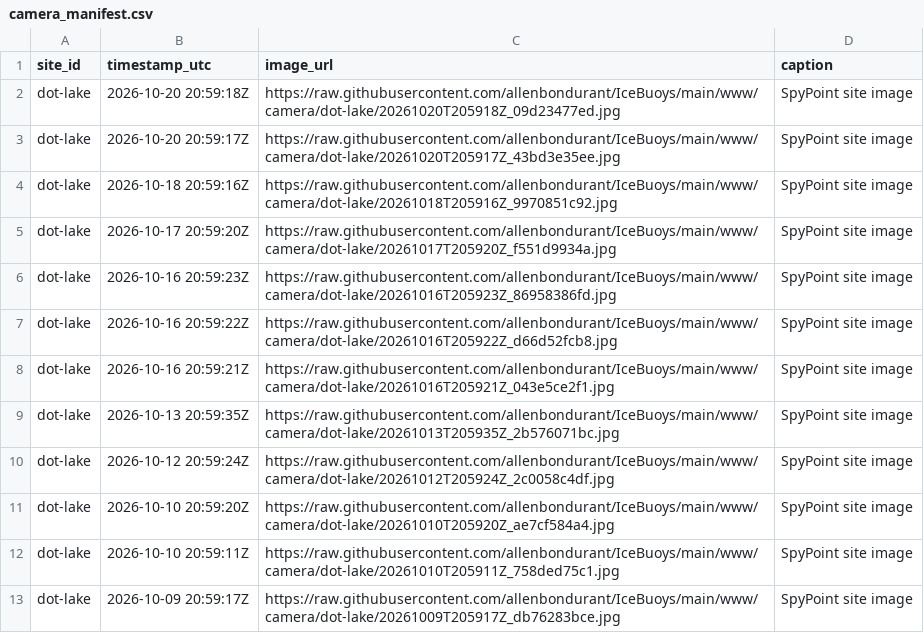
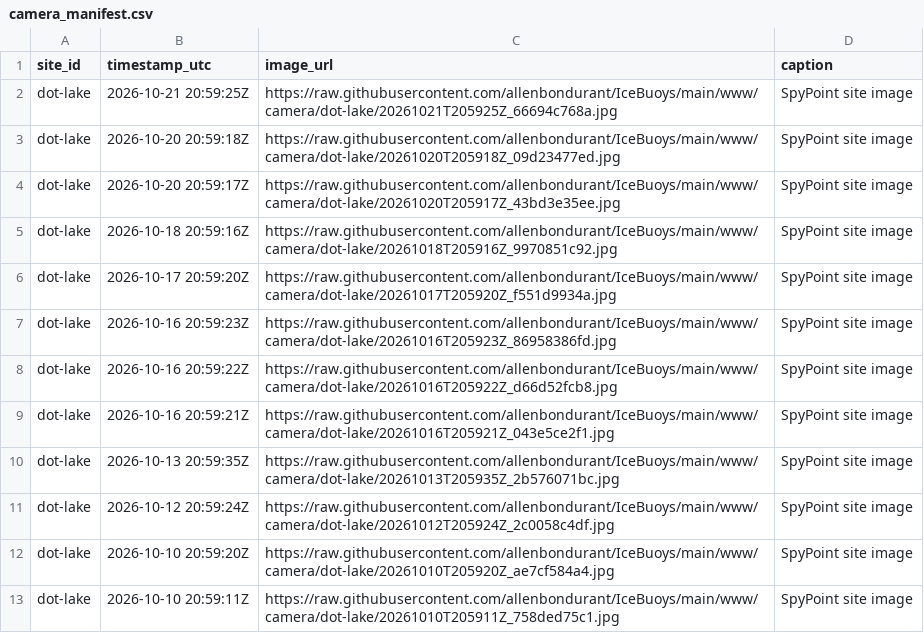
Before and after one commit to allenbondurant/IceBuoys, a CSV file: data/camera_manifest.csv, drawn as a sheet.

Commit message:
Update Dot Lake camera imagery

```diff
--- a/data/camera_manifest.csv
+++ b/data/camera_manifest.csv
@@ -1,2 +1,3 @@
 site_id,timestamp_utc,image_url,caption
+dot-lake,2026-10-21 20:59:25Z,https://raw.githubusercontent.com/allenbondurant/IceBuoys/main/www/camera/dot-lake/20261021T205925Z_66694c768a.jpg,SpyPoint site image
 dot-lake,2026-10-20 20:59:18Z,https://raw.githubusercontent.com/allenbondurant/IceBuoys/main/www/camera/dot-lake/20261020T205918Z_09d23477ed.jpg,SpyPoint site image
@@ -12,2 +13 @@ dot-lake,2026-10-10 20:59:20Z,https://raw.githubusercontent.com/allenbondurant/I
 dot-lake,2026-10-10 20:59:11Z,https://raw.githubusercontent.com/allenbondurant/IceBuoys/main/www/camera/dot-lake/20261010T205911Z_758ded75c1.jpg,SpyPoint site image
-dot-lake,2026-10-09 20:59:17Z,https://raw.githubusercontent.com/allenbondurant/IceBuoys/main/www/camera/dot-lake/20261009T205917Z_db76283bce.jpg,SpyPoint site image
```
Also changed, not shown: 2 other files.
